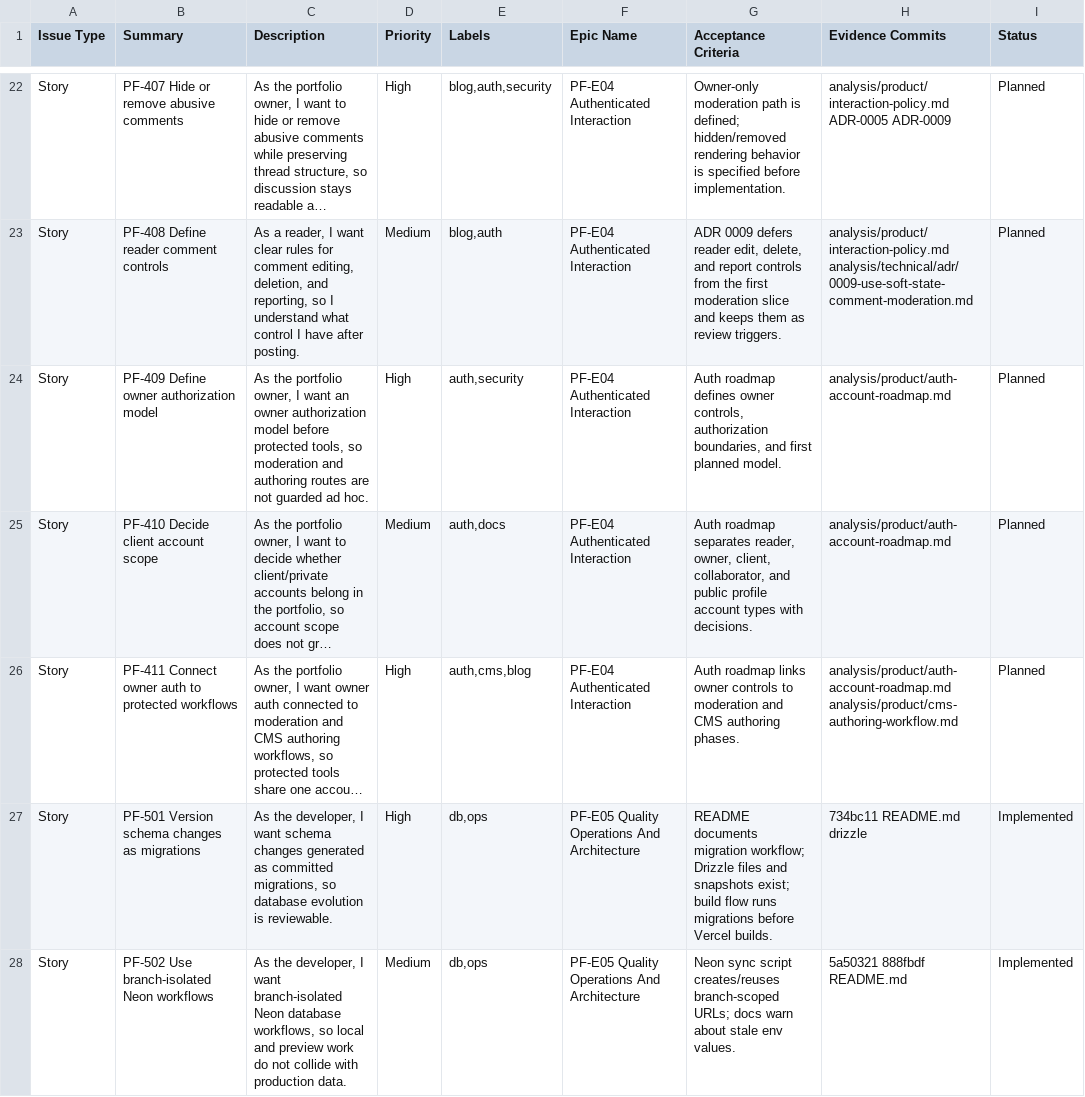
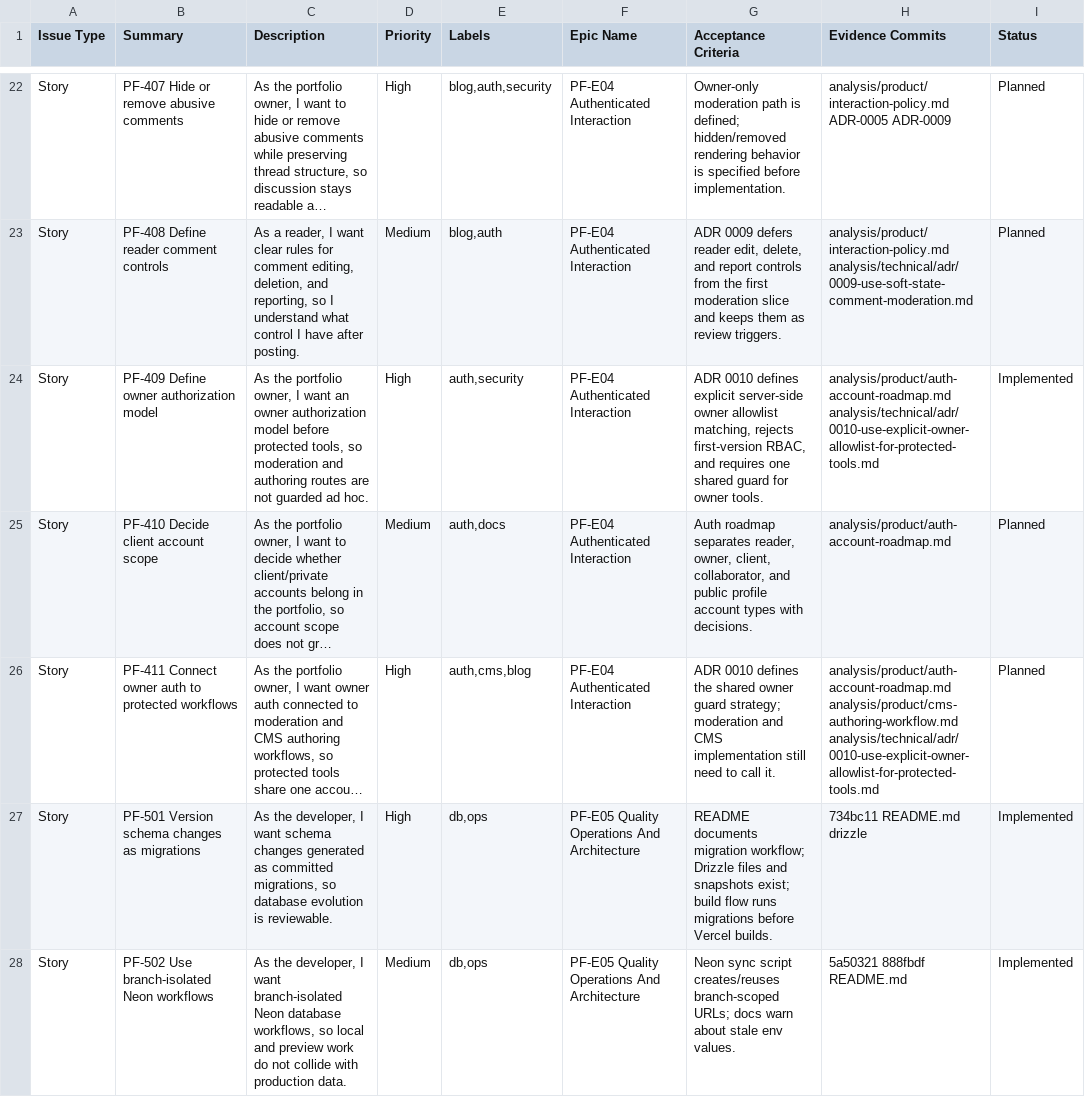
Before and after one commit to TheThouZands/portfolio, a CSV file: analysis/jira/backlog.csv, drawn as a sheet; only a part is shown, gaps mark what is left out; long unchanged cells end in …; the diff names each change by its address in the sheet, - before the commit and + after, or states it on an @@ line.

Commit message:
docs(analysis): record owner authorization ADR [KAN-31]

```diff
--- a/analysis/jira/backlog.csv
+++ b/analysis/jira/backlog.csv
-G24 (Acceptance Criteria): Auth roadmap defines owner controls, authorization boundaries, and first planned model.
+G24 (Acceptance Criteria): ADR 0010 defines explicit server-side owner allowlist matching, rejects first-version RBAC, and requires one shared guard for owner tools.
-H24 (Evidence Commits): analysis/product/auth-account-roadmap.md
+H24 (Evidence Commits): analysis/product/auth-account-roadmap.md analysis/technical/adr/0010-use-explicit-owner-allowlist-for-protected-tools.md
-I24 (Status): Planned
+I24 (Status): Implemented
-G26 (Acceptance Criteria): Auth roadmap links owner controls to moderation and CMS authoring phases.
+G26 (Acceptance Criteria): ADR 0010 defines the shared owner guard strategy; moderation and CMS implementation still need to call it.
-H26 (Evidence Commits): analysis/product/auth-account-roadmap.md analysis/product/cms-authoring-workflow.md
+H26 (Evidence Commits): analysis/product/auth-account-roadmap.md analysis/product/cms-authoring-workflow.md analysis/technical/adr/0010-use-explicit-owner-allowlist-for-protected-tools.md
```
Also changed, not shown: analysis/design/figjam-section-manifest.csv, 18 other files.
